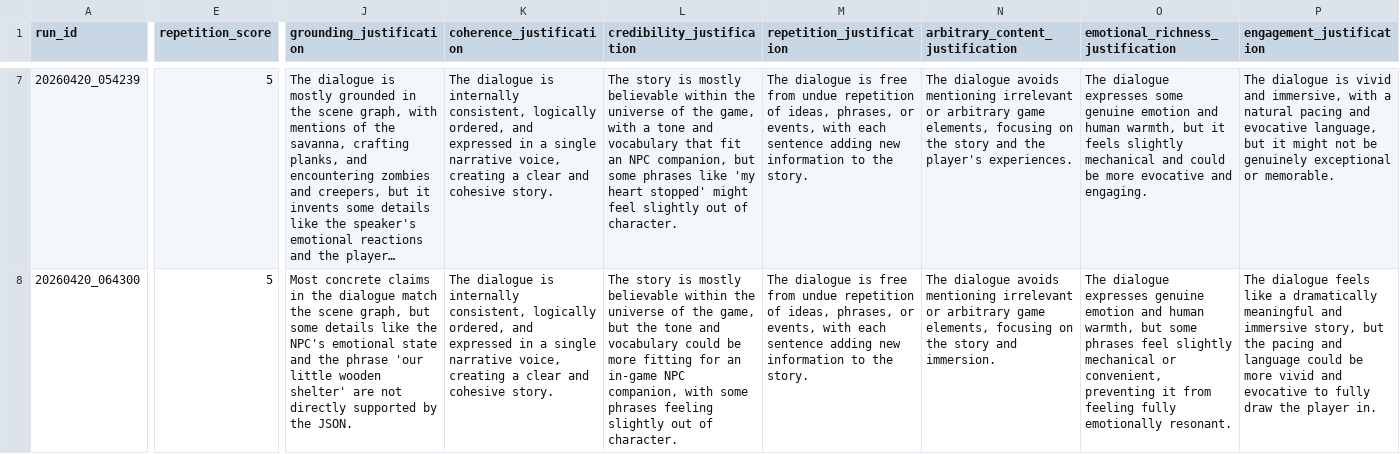
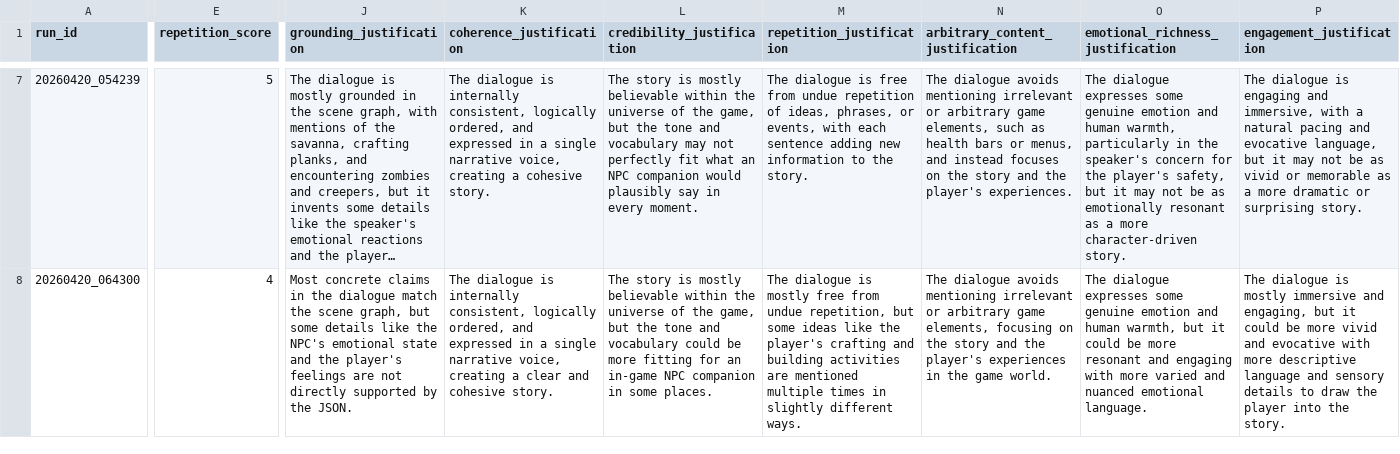
Before and after one commit to hsfcoulibaly/talking_agent, a CSV file: evaluation/dialogue_scores_groq.csv, drawn as a sheet; only a part is shown, gaps mark what is left out; long unchanged cells end in …; the diff covers the shown part only; the diff names each change by its address in the sheet, - before the commit and + after, or states it on an @@ line.

```diff
--- a/evaluation/dialogue_scores_groq.csv
+++ b/evaluation/dialogue_scores_groq.csv
-K7 (coherence_justification): …creating a clear and cohesive story.
+K7 (coherence_justification): …creating a cohesive story.
-L7 (credibility_justification): …the game, with a tone and vocabulary that fit an NPC companion, but some phrases like 'my heart stopped' might feel slightly out of character.
+L7 (credibility_justification): …the game, but the tone and vocabulary may not perfectly fit what an NPC companion would plausibly say in every moment.
-N7 (arbitrary_content_justification): …game elements, focusing on the…
+N7 (arbitrary_content_justification): …game elements, such as health bars or menus, and instead focuses on the…
-O7 (emotional_richness_justification): …human warmth, but it feels slightly mechanical and could be more evocative and engaging.
+O7 (emotional_richness_justification): …human warmth, particularly in the speaker's concern for the player's safety, but it may not be as emotionally resonant as a more character-driven story.
-P7 (engagement_justification): …dialogue is vivid and immersive, with a natural pacing and evocative language, but it might not be genuinely exceptional or memorable.
+P7 (engagement_justification): …dialogue is engaging and immersive, with a natural pacing and evocative language, but it may not be as vivid or memorable as a more dramatic or surprising story.
-E8 (repetition_score): 5
+E8 (repetition_score): 4
-J8 (grounding_justification): …and the phrase 'our little wooden shelter' are not…
+J8 (grounding_justification): …and the player's feelings are not…
-L8 (credibility_justification): …in-game NPC companion, with some phrases feeling slightly out of character.
+L8 (credibility_justification): …in-game NPC companion in some places.
-M8 (repetition_justification): …dialogue is free from undue repetition of ideas, phrases, or events, with each sentence adding new information to the story.
+M8 (repetition_justification): …dialogue is mostly free from undue repetition, but some ideas like the player's crafting and building activities are mentioned multiple times in slightly different ways.
-N8 (arbitrary_content_justification): …story and immersion.
+N8 (arbitrary_content_justification): …story and the player's experiences in the game world.
-O8 (emotional_richness_justification): …dialogue expresses genuine emotion and human warmth, but some phrases feel slightly mechanical or convenient, preventing it from feeling fully emotionally resonant.
+O8 (emotional_richness_justification): …dialogue expresses some genuine emotion and human warmth, but it could be more resonant and engaging with more varied and nuanced emotional language.
-P8 (engagement_justification): The dialogue feels like a dramatically meaningful and immersive story, but the pacing and language could be more vivid and evocative to fully draw the player in.
+P8 (engagement_justification): The dialogue is mostly immersive and engaging, but it could be more vivid and evocative with more descriptive language and sensory details to draw the player into the story.
```
Also changed, not shown: 43 edited cells elsewhere in this file, evaluation/dialogue_scores_gemini.csv, evaluation/human_scoring_template.csv, 3 other files.
